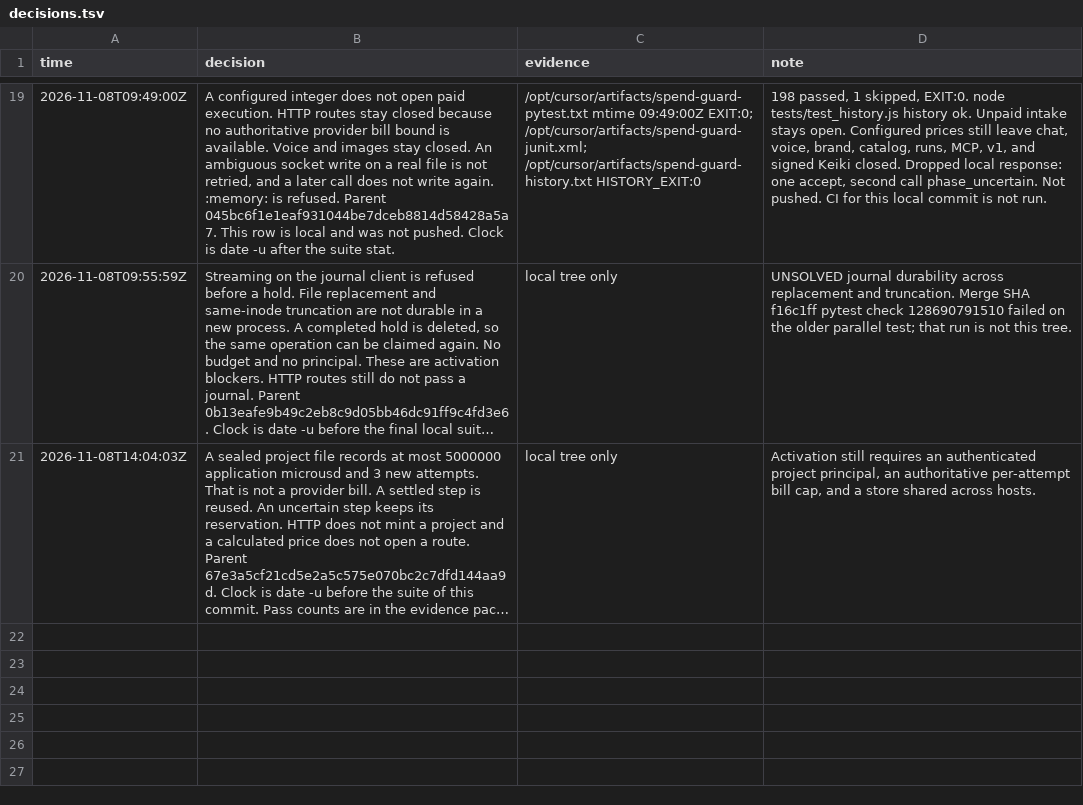
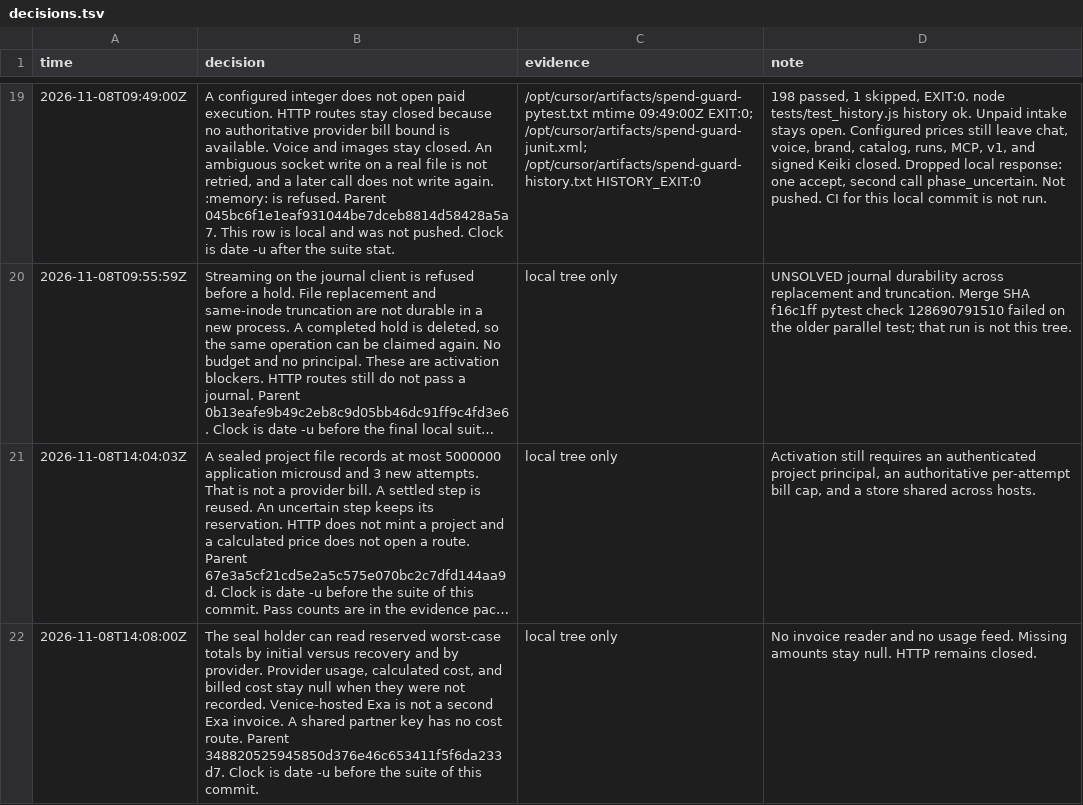
Before and after one commit to vivmuk/Expert-Panel, a TSV file: docs/decisions.tsv, drawn as a sheet; only a part is shown, gaps mark what is left out; long unchanged cells end in …; the diff names each change by its address in the sheet, - before the commit and + after, or states it on an @@ line.

```diff
--- a/docs/decisions.tsv
+++ b/docs/decisions.tsv
+row 22: 2026-11-08T14:08:00Z | The seal holder can read reserved worst-case totals by initial versus recovery and by provider. Provider usage, calculated cost, and billed cost stay null when they were not recorded. Venice-hosted Exa is not a second Exa invoice. A shared partner key has no cost route. Parent 348820525945850d376e46c653411f5f6da233d7. Clock is date -u before the suite of this commit. | local tree only | No invoice reader and no usage feed. Missing amounts stay null. HTTP remains closed.
```
Also changed, not shown: 5 other files.
